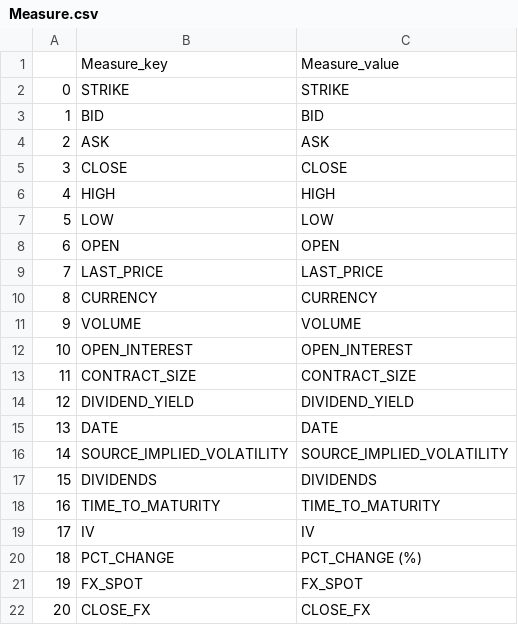
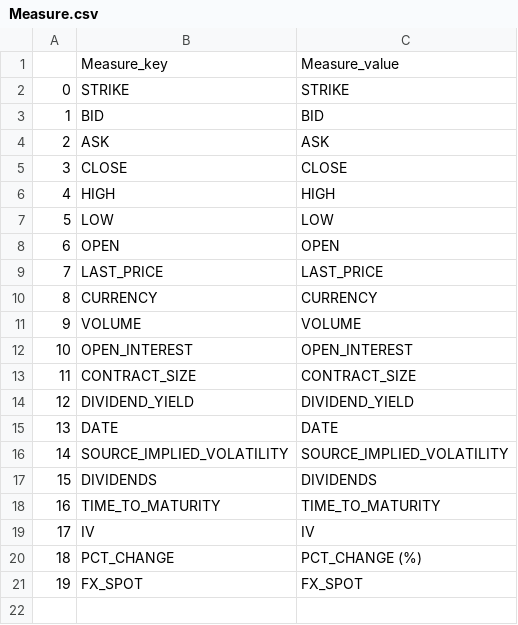
Before and after one commit to Ocrim93/Stochastic-Pricing-Model, a CSV file: Prototype/input/Measure.csv, drawn as a sheet; the diff names each change by its address in the sheet, - before the commit and + after, or states it on an @@ line.

```diff
--- a/Prototype/input/Measure.csv
+++ b/Prototype/input/Measure.csv
-row 22: 20 | CLOSE_FX | CLOSE_FX
```
Also changed, not shown: 3 other files.
